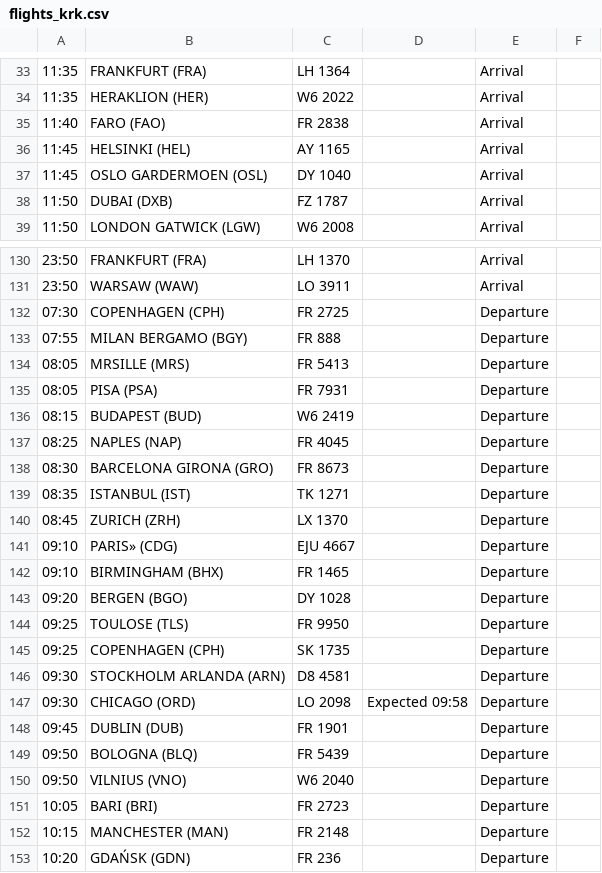
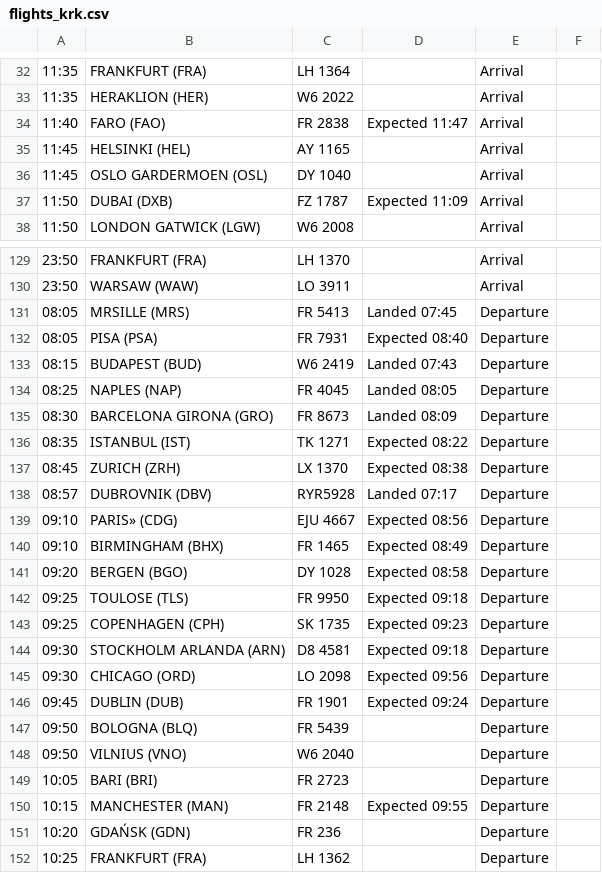
Before and after one commit to ljswierzawska/flights-krakow, a CSV file: flights_krk.csv, drawn as a sheet; only a part is shown, gaps mark what is left out; the shorter side is filled out with more unchanged rows; removed rows and columns are numbered as before the commit, all else as after; the diff covers the shown part only; the diff names each change by its address in the sheet, - before the commit and + after, or states it on an @@ line.

```diff
--- a/flights_krk.csv
+++ b/flights_krk.csv
-D34: (empty)
+D34: Expected 11:47
-D37: (empty)
+D37: Expected 11:09
-row 132: 07:30 | COPENHAGEN (CPH) | FR 2725 |  | Departure
-row 133: 07:55 | MILAN BERGAMO (BGY) | FR 888 |  | Departure
-D131: (empty)
+D131: Landed 07:45
-D132: (empty)
+D132: Expected 08:40
-D133: (empty)
+D133: Landed 07:43
-D134: (empty)
+D134: Landed 08:05
-D135: (empty)
+D135: Landed 08:09
-D136: (empty)
+D136: Expected 08:22
-D137: (empty)
+D137: Expected 08:38
+row 138: 08:57 | DUBROVNIK (DBV) | RYR5928 | Landed 07:17 | Departure
-D139: (empty)
+D139: Expected 08:56
-D140: (empty)
+D140: Expected 08:49
-D141: (empty)
+D141: Expected 08:58
-D142: (empty)
+D142: Expected 09:18
-D143: (empty)
+D143: Expected 09:23
-D144: (empty)
+D144: Expected 09:18
-D145: Expected 09:58
+D145: Expected 09:56
-D146: (empty)
+D146: Expected 09:24
-D150: (empty)
+D150: Expected 09:55
```
Also changed, not shown: 1 added row, 2 removed rows and 17 edited cells elsewhere in this file.
